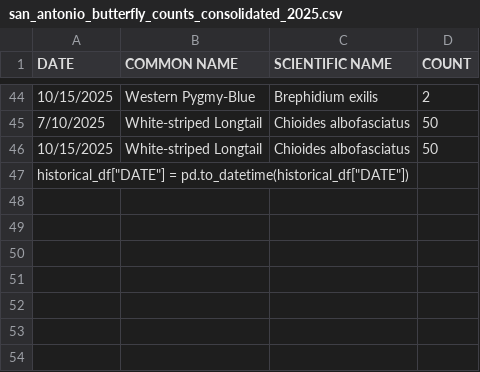
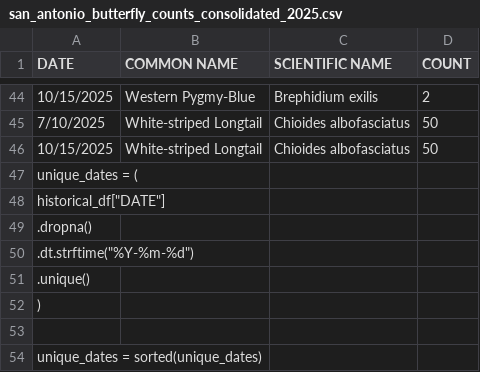
Before and after one commit to brookeadam/NatureNotes, a CSV file: san_antonio_butterfly_counts_consolidated_2025.csv, drawn as a sheet; only a part is shown, gaps mark what is left out.

Commit message:
Update san_antonio_butterfly_counts_consolidated_2025.csv

```diff
--- a/san_antonio_butterfly_counts_consolidated_2025.csv
+++ b/san_antonio_butterfly_counts_consolidated_2025.csv
@@ -46,2 +46,9 @@ DATE,COMMON NAME,SCIENTIFIC NAME,COUNT
 10/15/2025,White-striped Longtail,Chioides albofasciatus,50
-historical_df["DATE"] = pd.to_datetime(historical_df["DATE"])
+unique_dates = (
+    historical_df["DATE"]
+    .dropna()
+    .dt.strftime("%Y-%m-%d")
+    .unique()
+)
+
+unique_dates = sorted(unique_dates)
```
